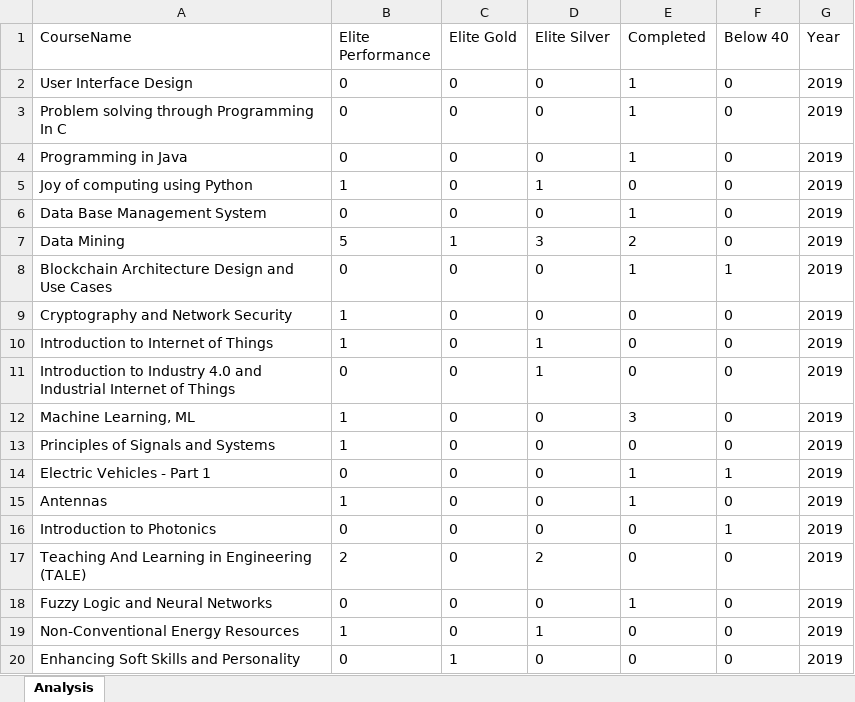
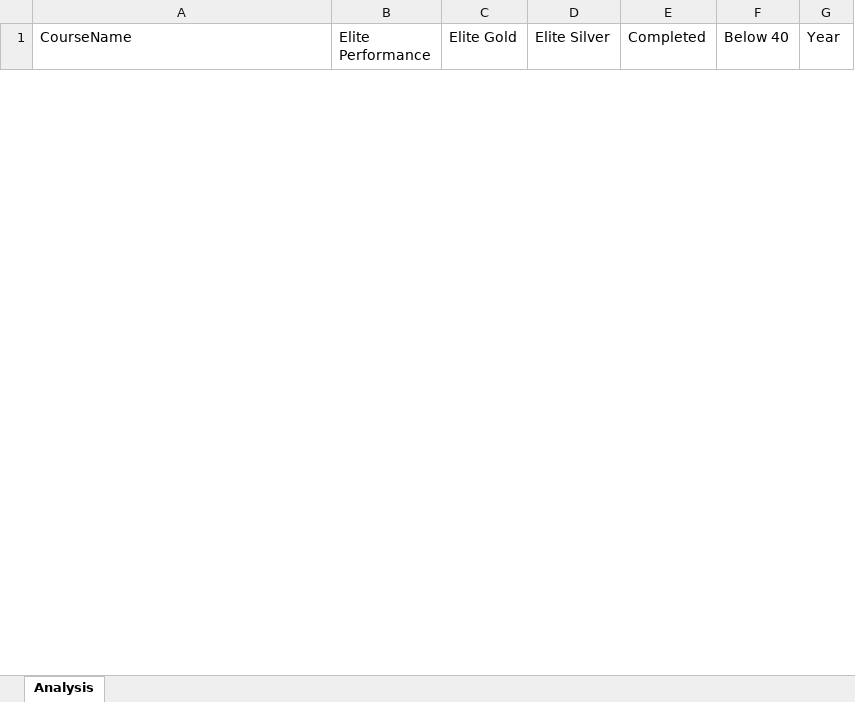
Before and after one commit to adityakhati/reactjsexcel, an Excel workbook: analysis.xlsx, sheet Analysis, drawn as a sheet; only a part is shown; values as stored, in another font and other column widths than the file's, no borders; removed rows and columns are numbered as before the commit, all else as after; the diff covers the shown part only; the diff names each change by its address in the sheet, - before the commit and + after, or states it on an @@ line.

```diff
--- a/analysis.xlsx (sheet Analysis)
+++ b/analysis.xlsx (sheet Analysis)
-row 2: User Interface Design | 0 | 0 | 0 | 1 | 0 | 2019
-row 3: Problem solving through Programming In C | 0 | 0 | 0 | 1 | 0 | 2019
-row 4: Programming in Java | 0 | 0 | 0 | 1 | 0 | 2019
-row 5: Joy of computing using Python | 1 | 0 | 1 | 0 | 0 | 2019
-row 6: Data Base Management System | 0 | 0 | 0 | 1 | 0 | 2019
-row 7: Data Mining | 5 | 1 | 3 | 2 | 0 | 2019
-row 8: Blockchain Architecture Design and Use Cases | 0 | 0 | 0 | 1 | 1 | 2019
-row 9: Cryptography and Network Security | 1 | 0 | 0 | 0 | 0 | 2019
-row 10: Introduction to Internet of Things | 1 | 0 | 1 | 0 | 0 | 2019
-row 11: Introduction to Industry 4.0 and Industrial Internet of Things | 0 | 0 | 1 | 0 | 0 | 2019
-row 12: Machine Learning, ML | 1 | 0 | 0 | 3 | 0 | 2019
-row 13: Principles of Signals and Systems | 1 | 0 | 0 | 0 | 0 | 2019
-row 14: Electric Vehicles - Part 1 | 0 | 0 | 0 | 1 | 1 | 2019
-row 15: Antennas | 1 | 0 | 0 | 1 | 0 | 2019
-row 16: Introduction to Photonics | 0 | 0 | 0 | 0 | 1 | 2019
-row 17: Teaching And Learning in Engineering (TALE) | 2 | 0 | 2 | 0 | 0 | 2019
-row 18: Fuzzy Logic and Neural Networks | 0 | 0 | 0 | 1 | 0 | 2019
-row 19: Non-Conventional Energy Resources | 1 | 0 | 1 | 0 | 0 | 2019
-row 20: Enhancing Soft Skills and Personality | 0 | 1 | 0 | 0 | 0 | 2019
```
Also changed, not shown: 20 added rows and 201 removed rows elsewhere in this sheet, anlaysis1.xlsx, 13 other files.
